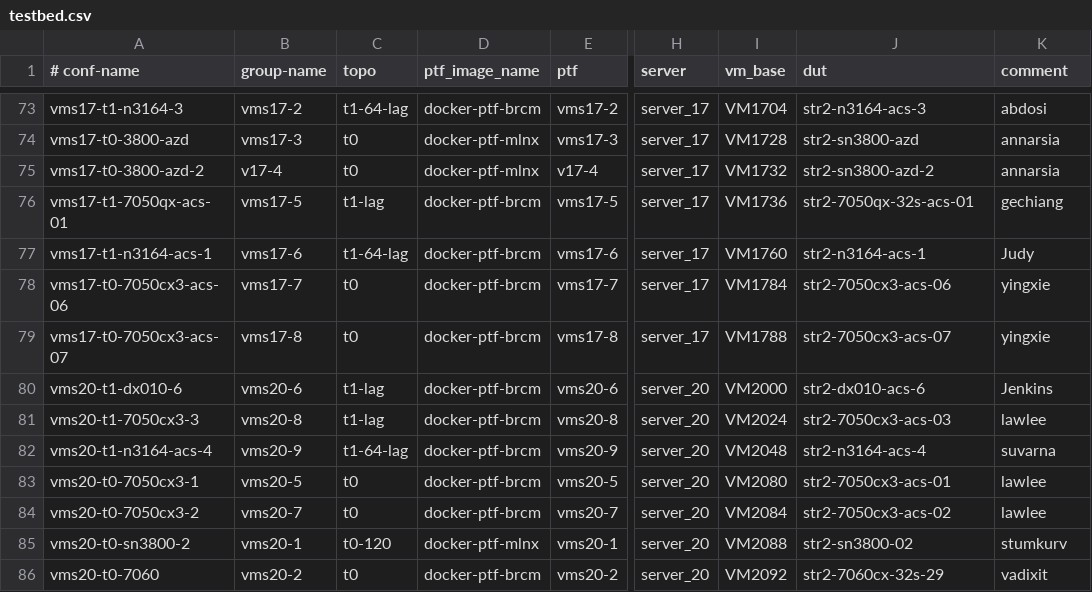
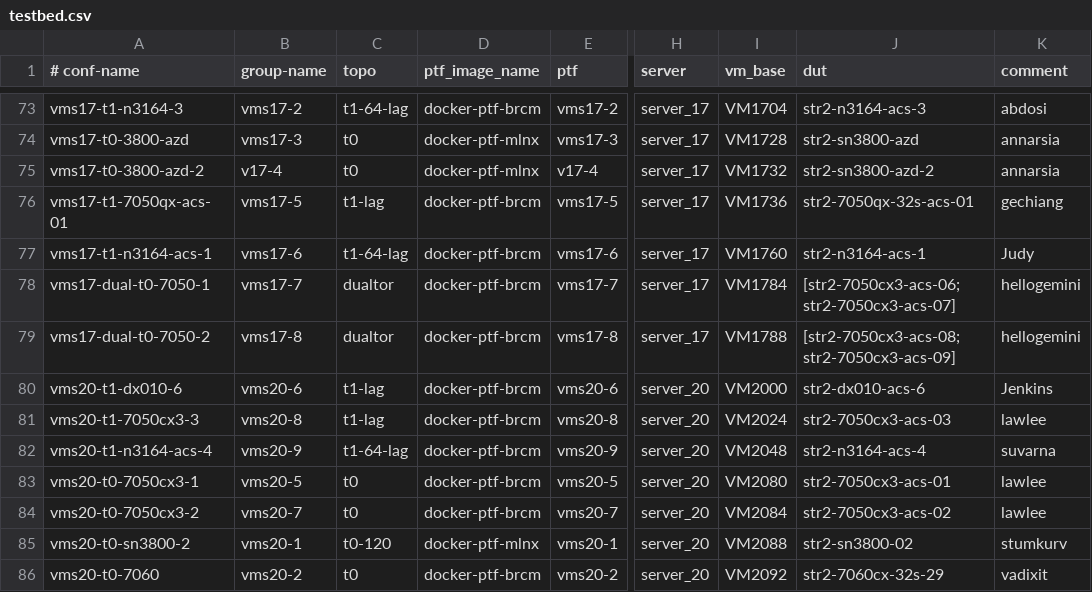
Before and after one commit to neethajohn/sonic-mgmt, a CSV file: ansible/testbed.csv, drawn as a sheet; only a part is shown, gaps mark what is left out; the diff names each change by its address in the sheet, - before the commit and + after, or states it on an @@ line.

Commit message:
Merged PR 3702314: Add dual-tor testbeds
Add dual-tor testbeds

Signed-off-by: Longxiang Lyu <lolv@microsoft.com>

```diff
--- a/ansible/testbed.csv
+++ b/ansible/testbed.csv
-A78 (# conf-name): vms17-t0-7050cx3-acs-06
+A78 (# conf-name): vms17-dual-t0-7050-1
-C78:C79 (topo): t0
+C78:C79 (topo): dualtor
-J78 (dut): str2-7050cx3-acs-06
+J78 (dut): [str2-7050cx3-acs-06;str2-7050cx3-acs-07]
-K78:K79 (comment): yingxie
+K78:K79 (comment): hellogemini
-A79 (# conf-name): vms17-t0-7050cx3-acs-07
+A79 (# conf-name): vms17-dual-t0-7050-2
-J79 (dut): str2-7050cx3-acs-07
+J79 (dut): [str2-7050cx3-acs-08;str2-7050cx3-acs-09]
```
